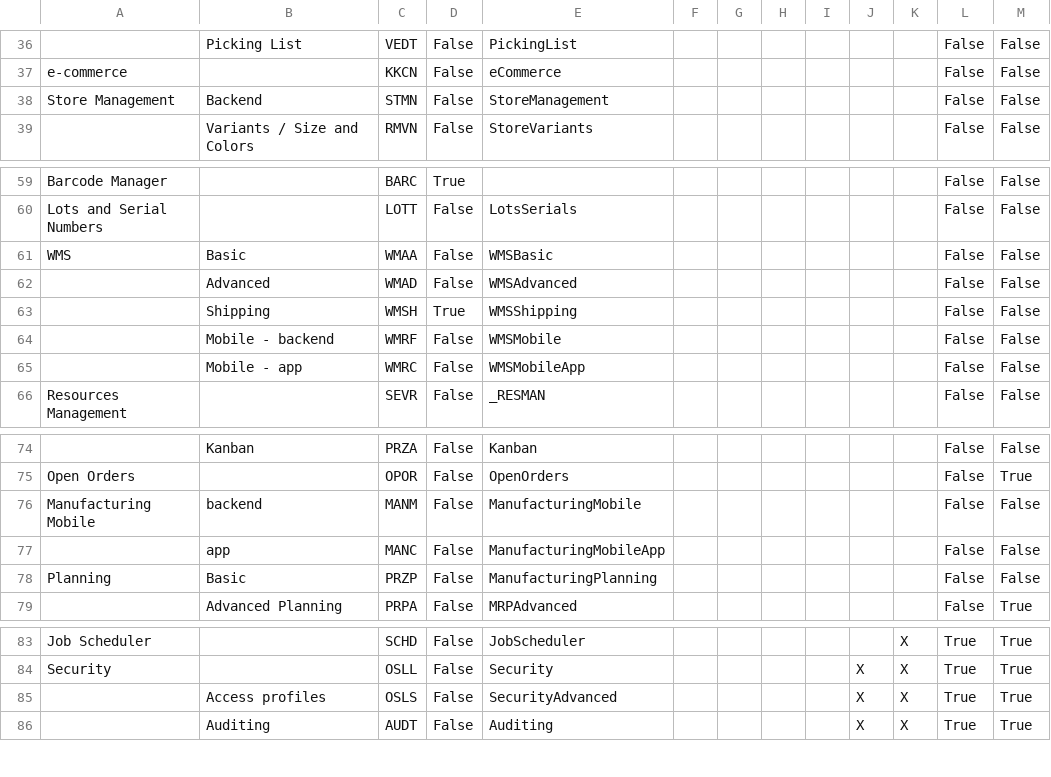
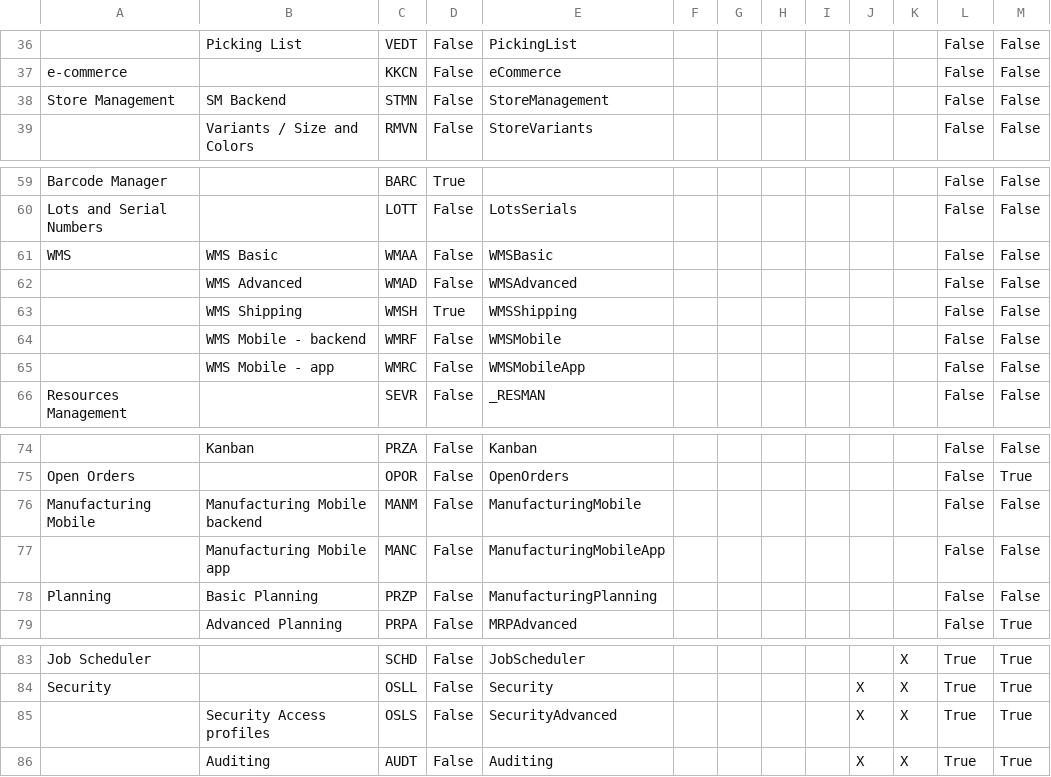
Before and after one commit to andrea-rinaldi-microarea/configurator, a CSV file: data/Administration & Services.csv, drawn as a sheet; only a part is shown, gaps mark what is left out; the diff names each change by its address in the sheet, - before the commit and + after, or states it on an @@ line.

```diff
--- a/data/Administration & Services.csv
+++ b/data/Administration & Services.csv
-B38: Backend
+B38: SM Backend
-B61: Basic
+B61: WMS Basic
-B62: Advanced
+B62: WMS Advanced
-B63: Shipping
+B63: WMS Shipping
-B64: Mobile - backend
+B64: WMS Mobile - backend
-B65: Mobile - app
+B65: WMS Mobile - app
-B76: backend
+B76: Manufacturing Mobile backend
-B77: app
+B77: Manufacturing Mobile app
-B78: Basic
+B78: Basic Planning
-B85: Access profiles
+B85: Security Access profiles
```
Also changed, not shown: data/Assembly & Materials.csv, data/FeaturesList.csv, 5 other files.
